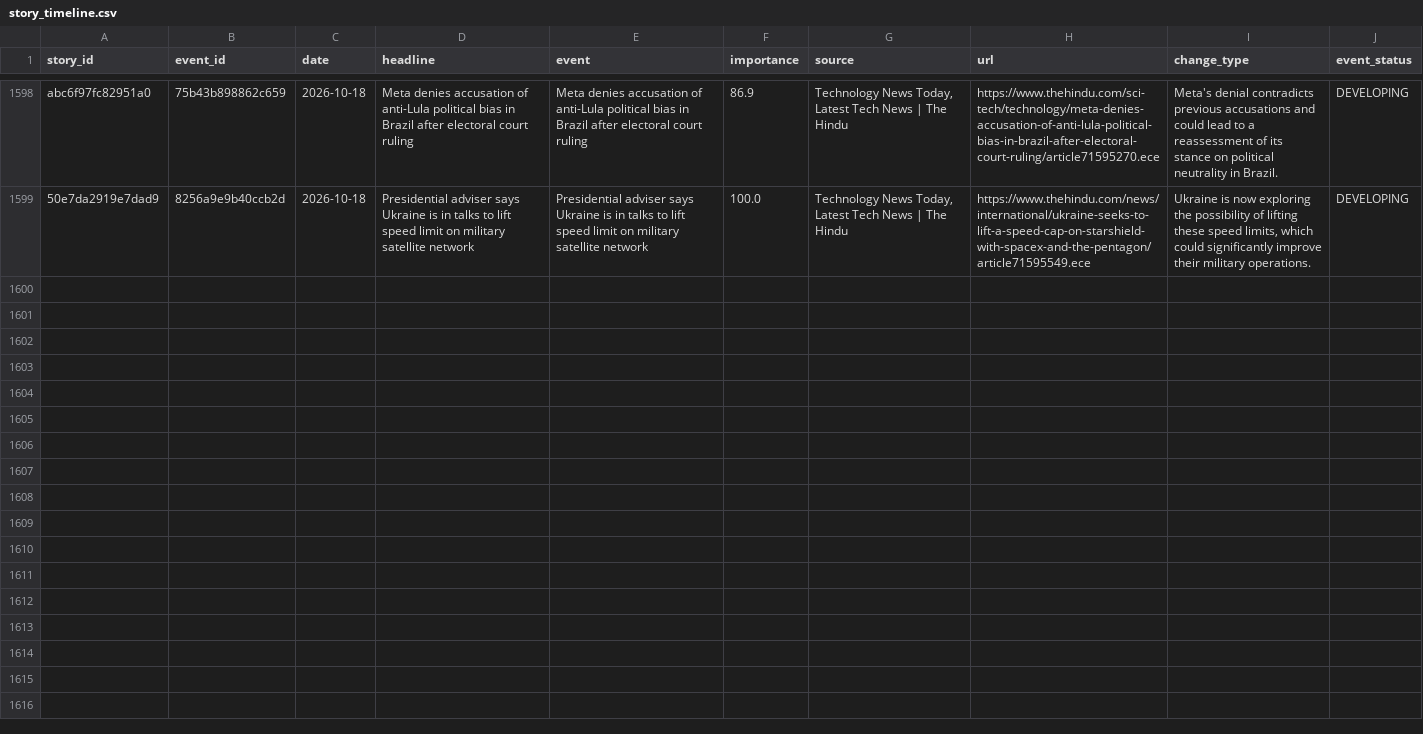
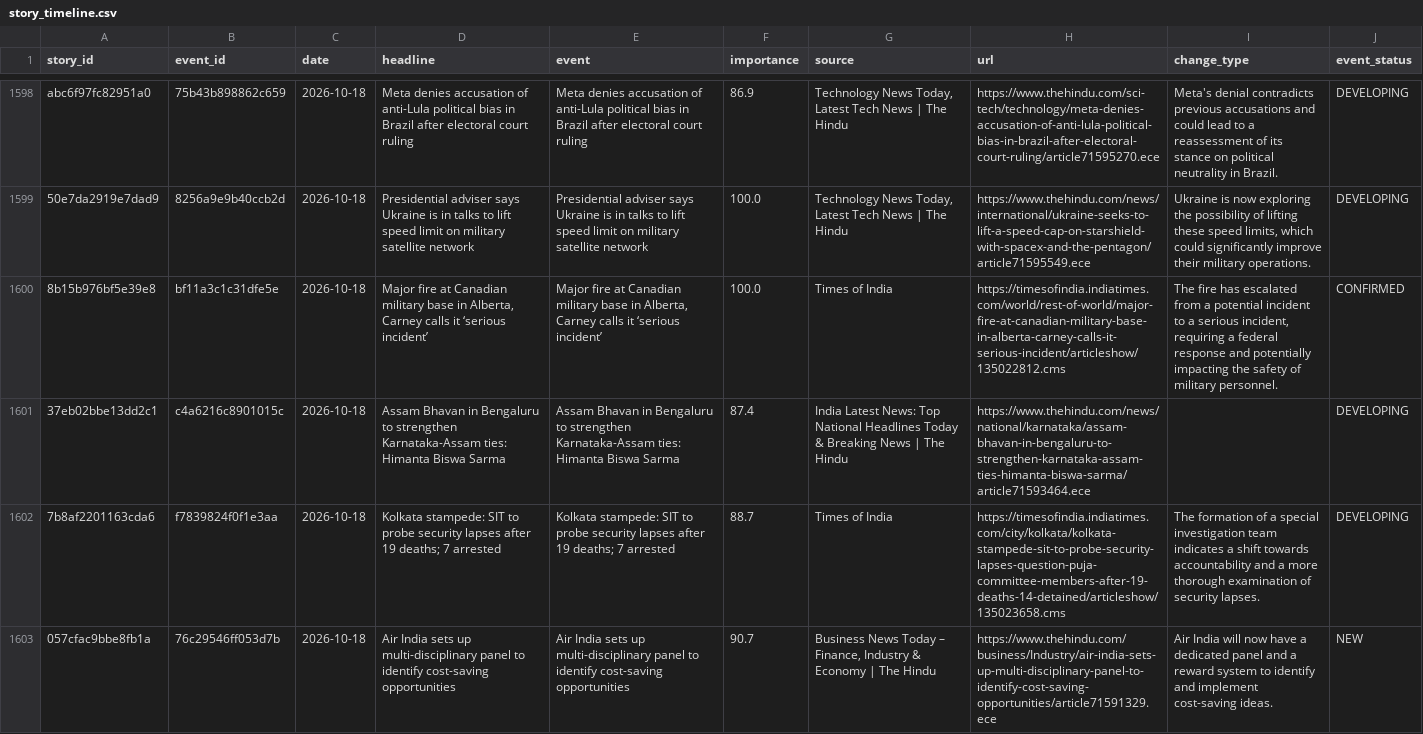
Before and after one commit to vishwasgarg5/news-knowledge-bot, a CSV file: data/story_timeline.csv, drawn as a sheet; only a part is shown, gaps mark what is left out; the diff covers the shown part only; the diff names each change by its address in the sheet, - before the commit and + after, or states it on an @@ line.

```diff
--- a/data/story_timeline.csv
+++ b/data/story_timeline.csv
+row 1600: 8b15b976bf5e39e8 | bf11a3c1c31dfe5e | 2026-10-18 | Major fire at Canadian military base in Alberta, Carney calls it ‘serious incident’ | Major fire at Canadian military base in Alberta, Carney calls it ‘serious incident’ | 100.0 | Times of India | https://timesofindia.indiatimes.com/world/rest-of-world/major-fire-at-canadian-military-base-in-alberta-carney-calls-it-serious-incident/articleshow/135022812.cms | The fire has escalated from a potential incident to a serious incident, requiring a federal response and potentially impacting the safety of military personnel. | CONFIRMED
+row 1601: 37eb02bbe13dd2c1 | c4a6216c8901015c | 2026-10-18 | Assam Bhavan in Bengaluru to strengthen Karnataka-Assam ties: Himanta Biswa Sarma | Assam Bhavan in Bengaluru to strengthen Karnataka-Assam ties: Himanta Biswa Sarma | 87.4 | India Latest News: Top National Headlines Today & Breaking News | The Hindu | https://www.thehindu.com/news/national/karnataka/assam-bhavan-in-bengaluru-to-strengthen-karnataka-assam-ties-himanta-biswa-sarma/article71593464.ece |  | DEVELOPING
+row 1602: 7b8af2201163cda6 | f7839824f0f1e3aa | 2026-10-18 | Kolkata stampede: SIT to probe security lapses after 19 deaths; 7 arrested | Kolkata stampede: SIT to probe security lapses after 19 deaths; 7 arrested | 88.7 | Times of India | https://timesofindia.indiatimes.com/city/kolkata/kolkata-stampede-sit-to-probe-security-lapses-question-puja-committee-members-after-19-deaths-14-detained/articleshow/135023658.cms | The formation of a special investigation team indicates a shift towards accountability and a more thorough examination of security lapses. | DEVELOPING
+row 1603: 057cfac9bbe8fb1a | 76c29546ff053d7b | 2026-10-18 | Air India sets up multi-disciplinary panel to identify cost-saving opportunities | Air India sets up multi-disciplinary panel to identify cost-saving opportunities | 90.7 | Business News Today – Finance, Industry & Economy | The Hindu | https://www.thehindu.com/business/Industry/air-india-sets-up-multi-disciplinary-panel-to-identify-cost-saving-opportunities/article71591329.ece | Air India will now have a dedicated panel and a reward system to identify and implement cost-saving ideas. | NEW
```
Also changed, not shown: 4 added rows elsewhere in this file, data/entity_memory.csv, data/event_memory.csv, 8 other files.
